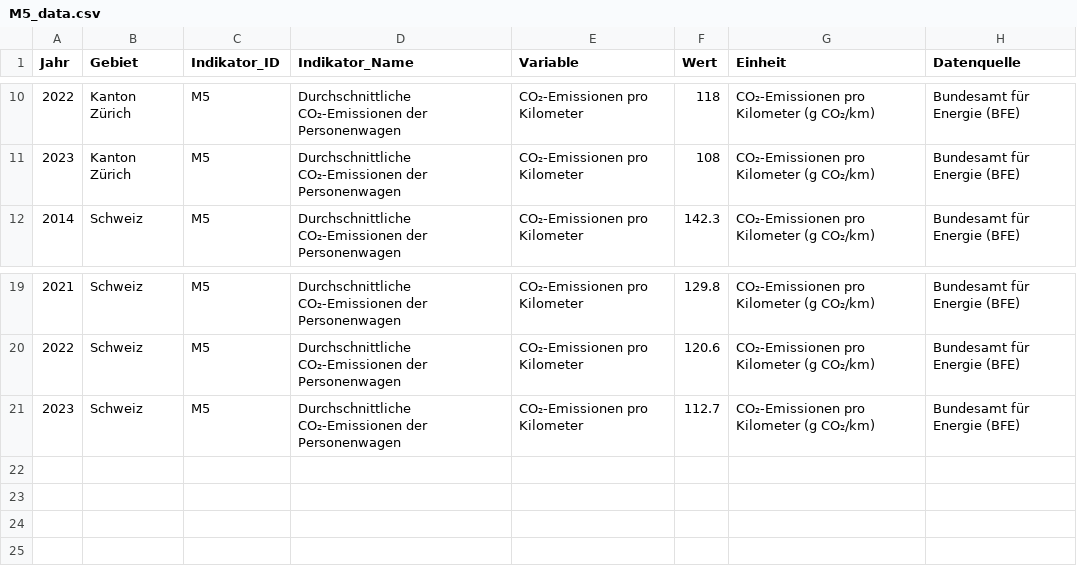
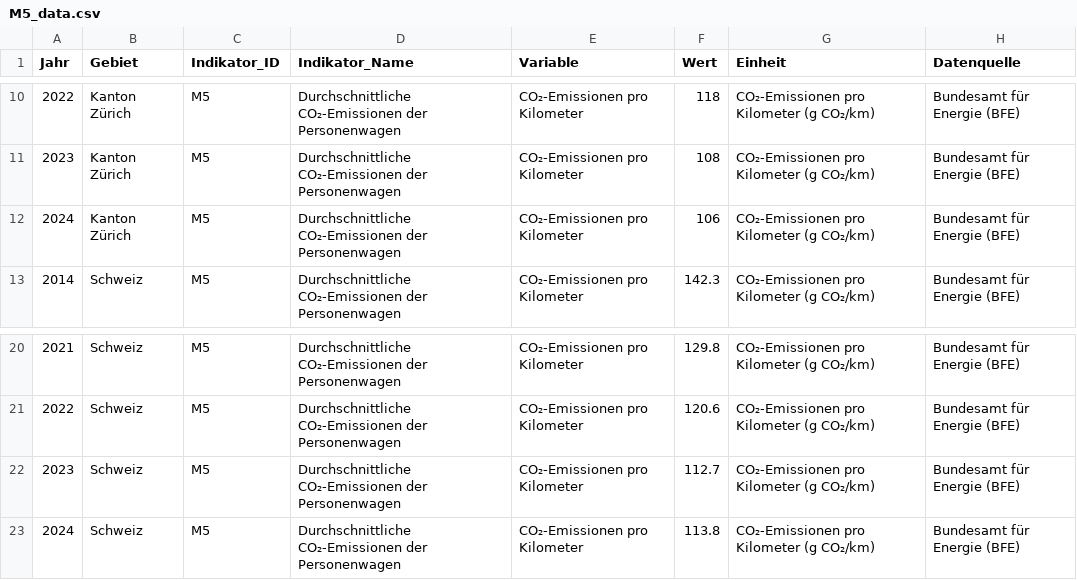
Before and after one commit to statistikZH/decarb_monitoring, a CSV file: output/M5_data.csv, drawn as a sheet; only a part is shown, gaps mark what is left out.

Commit message:
M5: updated data 2024

```diff
--- a/output/M5_data.csv
+++ b/output/M5_data.csv
@@ -11,2 +11,3 @@
 2023,"Kanton Zürich","M5","Durchschnittliche CO₂-Emissionen der Personenwagen","CO₂-Emissionen pro Kilometer",108,"CO₂-Emissionen pro Kilometer (g CO₂/km)","Bundesamt für Energie (BFE)"
+2024,"Kanton Zürich","M5","Durchschnittliche CO₂-Emissionen der Personenwagen","CO₂-Emissionen pro Kilometer",106,"CO₂-Emissionen pro Kilometer (g CO₂/km)","Bundesamt für Energie (BFE)"
 2014,"Schweiz","M5","Durchschnittliche CO₂-Emissionen der Personenwagen","CO₂-Emissionen pro Kilometer",142.3,"CO₂-Emissionen pro Kilometer (g CO₂/km)","Bundesamt für Energie (BFE)"
@@ -21 +22,2 @@
 2023,"Schweiz","M5","Durchschnittliche CO₂-Emissionen der Personenwagen","CO₂-Emissionen pro Kilometer",112.7,"CO₂-Emissionen pro Kilometer (g CO₂/km)","Bundesamt für Energie (BFE)"
+2024,"Schweiz","M5","Durchschnittliche CO₂-Emissionen der Personenwagen","CO₂-Emissionen pro Kilometer",113.8,"CO₂-Emissionen pro Kilometer (g CO₂/km)","Bundesamt für Energie (BFE)"
```
